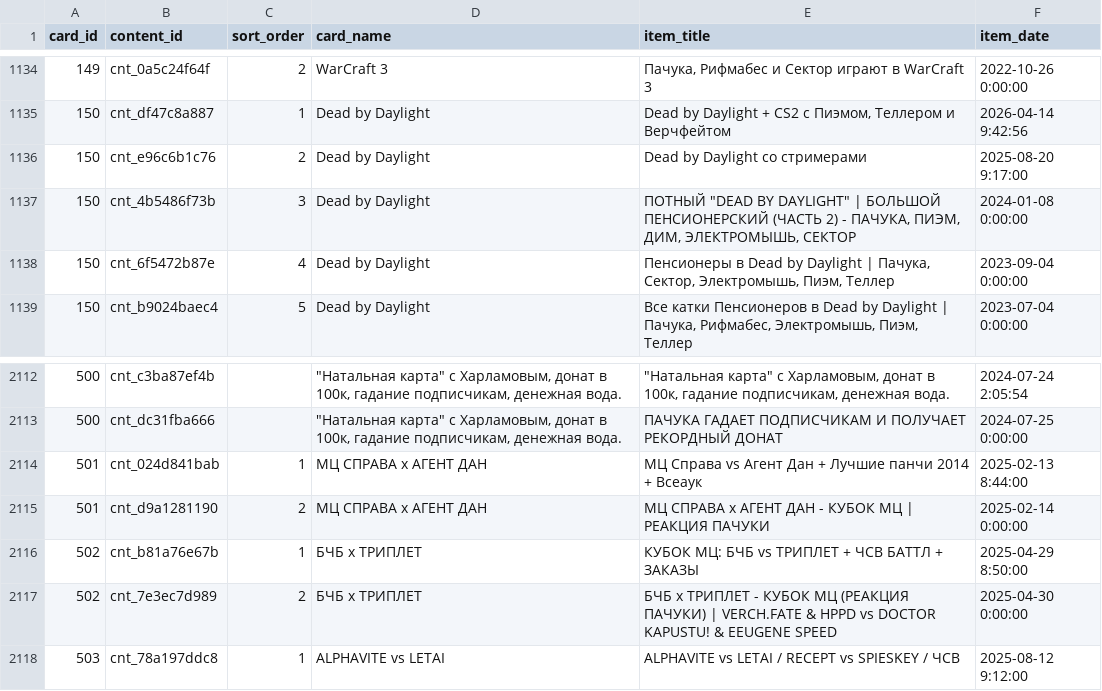
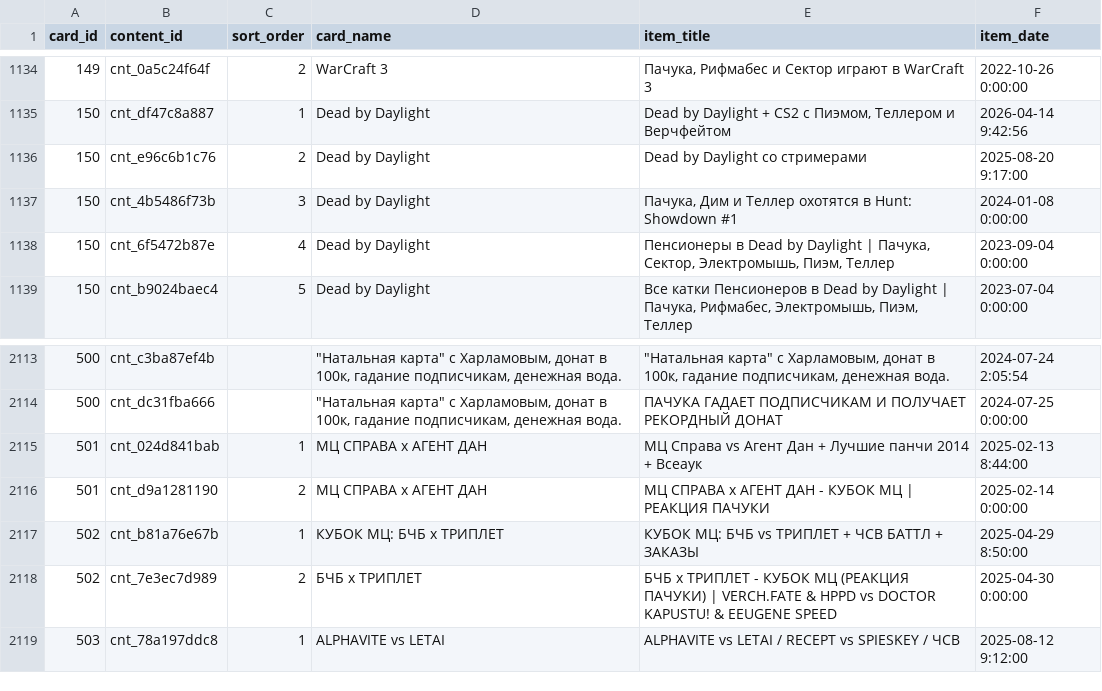
Before and after one commit to AiratFaiz/pachumarchive, a CSV file: public/data/content_card_items.csv, drawn as a sheet; only a part is shown, gaps mark what is left out; the diff covers the shown part only.

```diff
--- a/public/data/content_card_items.csv
+++ b/public/data/content_card_items.csv
@@ -1136,3 +1136,3 @@ card_id,content_id,sort_order,card_name,item_title,item_date
 150,cnt_e96c6b1c76,2,Dead by Daylight,Dead by Daylight со стримерами,2025-08-20 9:17:00
-150,cnt_4b5486f73b,3,Dead by Daylight,"ПОТНЫЙ ""DEAD BY DAYLIGHT"" | БОЛЬШОЙ ПЕНСИОНЕРСКИЙ (ЧАСТЬ 2) - ПАЧУКА, ПИЭМ, ДИМ, ЭЛЕКТРОМЫШЬ, СЕКТОР",2024-01-08 0:00:00
+150,cnt_4b5486f73b,3,Dead by Daylight,"Пачука, Дим и Теллер охотятся в Hunt: Showdown #1",2024-01-08 0:00:00
 150,cnt_6f5472b87e,4,Dead by Daylight,"Пенсионеры в Dead by Daylight  | Пачука, Сектор, Электромышь, Пиэм, Теллер",2023-09-04 0:00:00
@@ -2115,3 +2116,3 @@ card_id,content_id,sort_order,card_name,item_title,item_date
 501,cnt_d9a1281190,2,МЦ СПРАВА х АГЕНТ ДАН,МЦ СПРАВА х АГЕНТ ДАН - КУБОК МЦ | РЕАКЦИЯ ПАЧУКИ,2025-02-14 0:00:00
-502,cnt_b81a76e67b,1,БЧБ х ТРИПЛЕТ,КУБОК МЦ: БЧБ vs ТРИПЛЕТ + ЧСВ БАТТЛ + ЗАКАЗЫ,2025-04-29 8:50:00
+502,cnt_b81a76e67b,1,КУБОК МЦ: БЧБ х ТРИПЛЕТ,КУБОК МЦ: БЧБ vs ТРИПЛЕТ + ЧСВ БАТТЛ + ЗАКАЗЫ,2025-04-29 8:50:00
 502,cnt_7e3ec7d989,2,БЧБ х ТРИПЛЕТ,БЧБ х ТРИПЛЕТ - КУБОК МЦ (РЕАКЦИЯ ПАЧУКИ) | VERCH.FATE & HPPD vs DOCTOR KAPUSTU! & EEUGENE SPEED,2025-04-30 0:00:00
```
Also changed, not shown: 1 added row, 27 moved rows and 5 edited cells elsewhere in this file, public/data/content_cards.csv, 8 other files.
